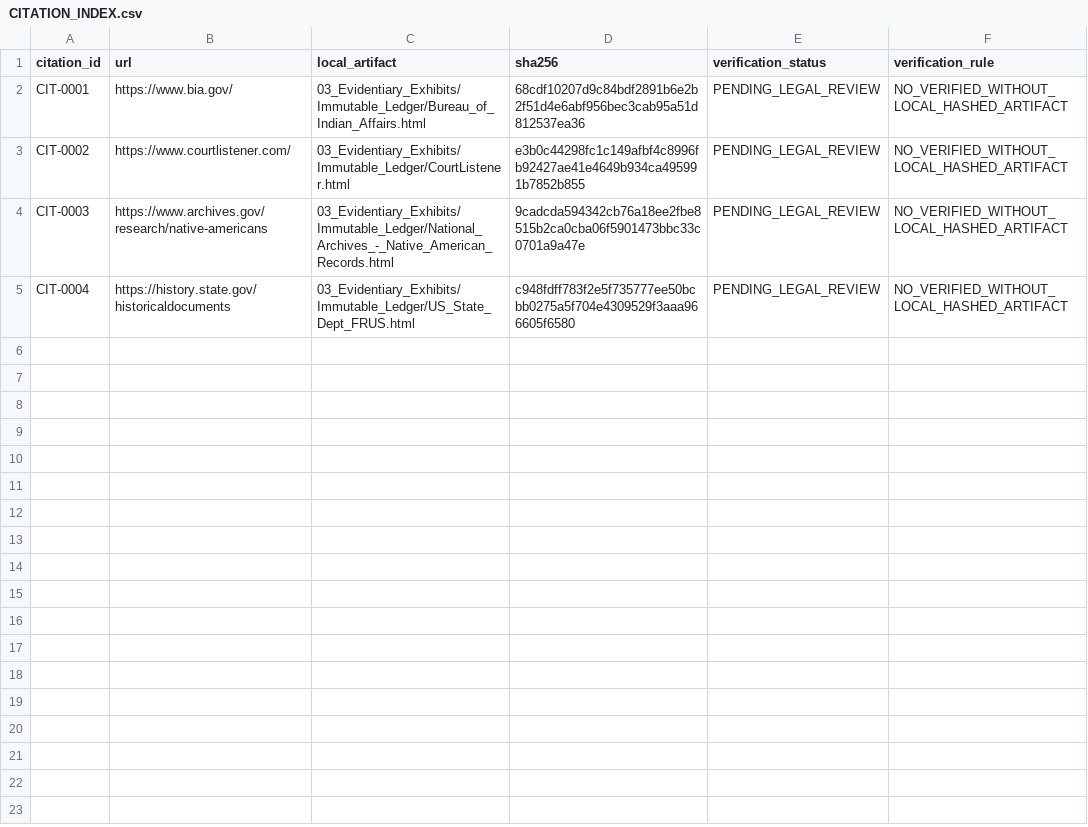
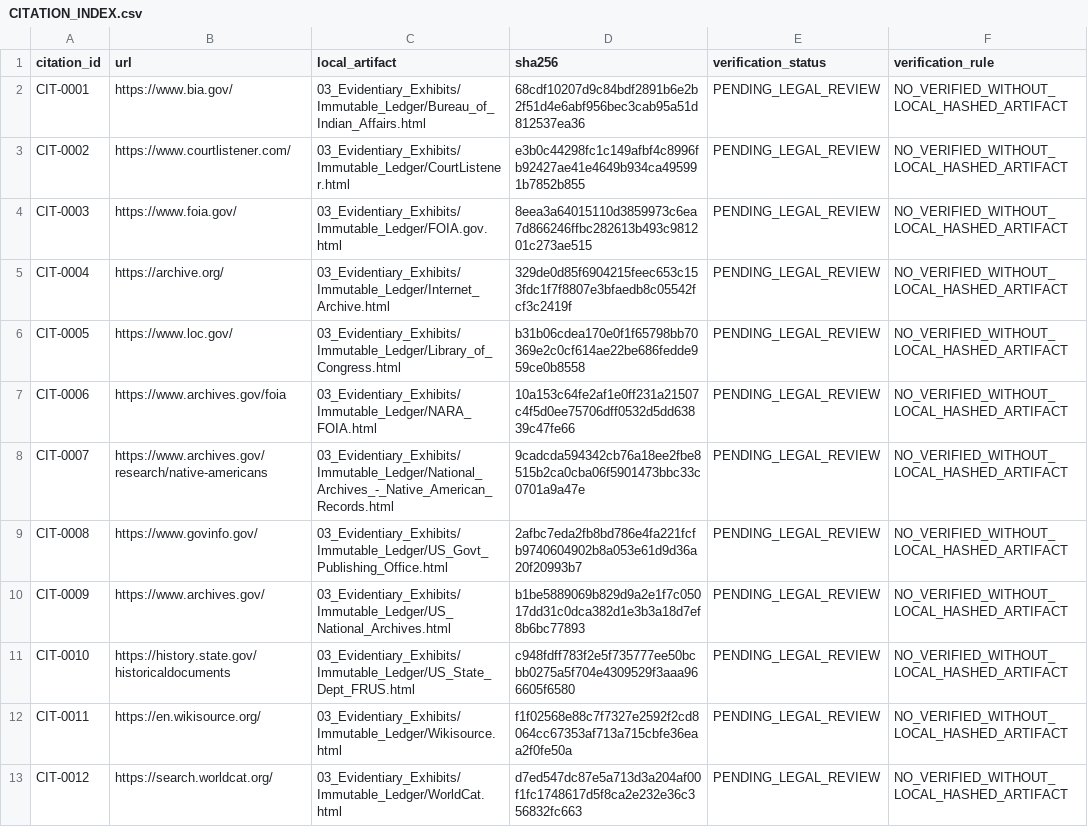
Before and after one commit to GlobalRestitutionAlliance/turtle-island-us-mn-prairie-island-indian-community-in-the-s-master-litigation, a CSV file: 03_Evidentiary_Exhibits/CITATION_INDEX.csv, drawn as a sheet.

Commit message:
Batch 2b: harvest expanded sources, citations, manifests

```diff
--- a/03_Evidentiary_Exhibits/CITATION_INDEX.csv
+++ b/03_Evidentiary_Exhibits/CITATION_INDEX.csv
@@ -3,3 +3,11 @@ CIT-0001,https://www.bia.gov/,03_Evidentiary_Exhibits/Immutable_Ledger/Bureau_of
 CIT-0002,https://www.courtlistener.com/,03_Evidentiary_Exhibits/Immutable_Ledger/CourtListener.html,e3b0c44298fc1c149afbf4c8996fb92427ae41e4649b934ca495991b7852b855,PENDING_LEGAL_REVIEW,NO_VERIFIED_WITHOUT_LOCAL_HASHED_ARTIFACT
-CIT-0003,https://www.archives.gov/research/native-americans,03_Evidentiary_Exhibits/Immutable_Ledger/National_Archives_-_Native_American_Records.html,9cadcda594342cb76a18ee2fbe8515b2ca0cba06f5901473bbc33c0701a9a47e,PENDING_LEGAL_REVIEW,NO_VERIFIED_WITHOUT_LOCAL_HASHED_ARTIFACT
-CIT-0004,https://history.state.gov/historicaldocuments,03_Evidentiary_Exhibits/Immutable_Ledger/US_State_Dept_FRUS.html,c948fdff783f2e5f735777ee50bcbb0275a5f704e4309529f3aaa966605f6580,PENDING_LEGAL_REVIEW,NO_VERIFIED_WITHOUT_LOCAL_HASHED_ARTIFACT
+CIT-0003,https://www.foia.gov/,03_Evidentiary_Exhibits/Immutable_Ledger/FOIA.gov.html,8eea3a64015110d3859973c6ea7d866246ffbc282613b493c981201c273ae515,PENDING_LEGAL_REVIEW,NO_VERIFIED_WITHOUT_LOCAL_HASHED_ARTIFACT
+CIT-0004,https://archive.org/,03_Evidentiary_Exhibits/Immutable_Ledger/Internet_Archive.html,329de0d85f6904215feec653c153fdc1f7f8807e3bfaedb8c05542fcf3c2419f,PENDING_LEGAL_REVIEW,NO_VERIFIED_WITHOUT_LOCAL_HASHED_ARTIFACT
+CIT-0005,https://www.loc.gov/,03_Evidentiary_Exhibits/Immutable_Ledger/Library_of_Congress.html,b31b06cdea170e0f1f65798bb70369e2c0cf614ae22be686fedde959ce0b8558,PENDING_LEGAL_REVIEW,NO_VERIFIED_WITHOUT_LOCAL_HASHED_ARTIFACT
+CIT-0006,https://www.archives.gov/foia,03_Evidentiary_Exhibits/Immutable_Ledger/NARA_FOIA.html,10a153c64fe2af1e0ff231a21507c4f5d0ee75706dff0532d5dd63839c47fe66,PENDING_LEGAL_REVIEW,NO_VERIFIED_WITHOUT_LOCAL_HASHED_ARTIFACT
+CIT-0007,https://www.archives.gov/research/native-americans,03_Evidentiary_Exhibits/Immutable_Ledger/National_Archives_-_Native_American_Records.html,9cadcda594342cb76a18ee2fbe8515b2ca0cba06f5901473bbc33c0701a9a47e,PENDING_LEGAL_REVIEW,NO_VERIFIED_WITHOUT_LOCAL_HASHED_ARTIFACT
+CIT-0008,https://www.govinfo.gov/,03_Evidentiary_Exhibits/Immutable_Ledger/US_Govt_Publishing_Office.html,2afbc7eda2fb8bd786e4fa221fcfb9740604902b8a053e61d9d36a20f20993b7,PENDING_LEGAL_REVIEW,NO_VERIFIED_WITHOUT_LOCAL_HASHED_ARTIFACT
+CIT-0009,https://www.archives.gov/,03_Evidentiary_Exhibits/Immutable_Ledger/US_National_Archives.html,b1be5889069b829d9a2e1f7c05017dd31c0dca382d1e3b3a18d7ef8b6bc77893,PENDING_LEGAL_REVIEW,NO_VERIFIED_WITHOUT_LOCAL_HASHED_ARTIFACT
+CIT-0010,https://history.state.gov/historicaldocuments,03_Evidentiary_Exhibits/Immutable_Ledger/US_State_Dept_FRUS.html,c948fdff783f2e5f735777ee50bcbb0275a5f704e4309529f3aaa966605f6580,PENDING_LEGAL_REVIEW,NO_VERIFIED_WITHOUT_LOCAL_HASHED_ARTIFACT
+CIT-0011,https://en.wikisource.org/,03_Evidentiary_Exhibits/Immutable_Ledger/Wikisource.html,f1f02568e88c7f7327e2592f2cd8064cc67353af713a715cbfe36eaa2f0fe50a,PENDING_LEGAL_REVIEW,NO_VERIFIED_WITHOUT_LOCAL_HASHED_ARTIFACT
+CIT-0012,https://search.worldcat.org/,03_Evidentiary_Exhibits/Immutable_Ledger/WorldCat.html,d7ed547dc87e5a713d3a204af00f1fc1748617d5f8ca2e232e36c356832fc663,PENDING_LEGAL_REVIEW,NO_VERIFIED_WITHOUT_LOCAL_HASHED_ARTIFACT
```
Also changed, not shown: 32 other files.
